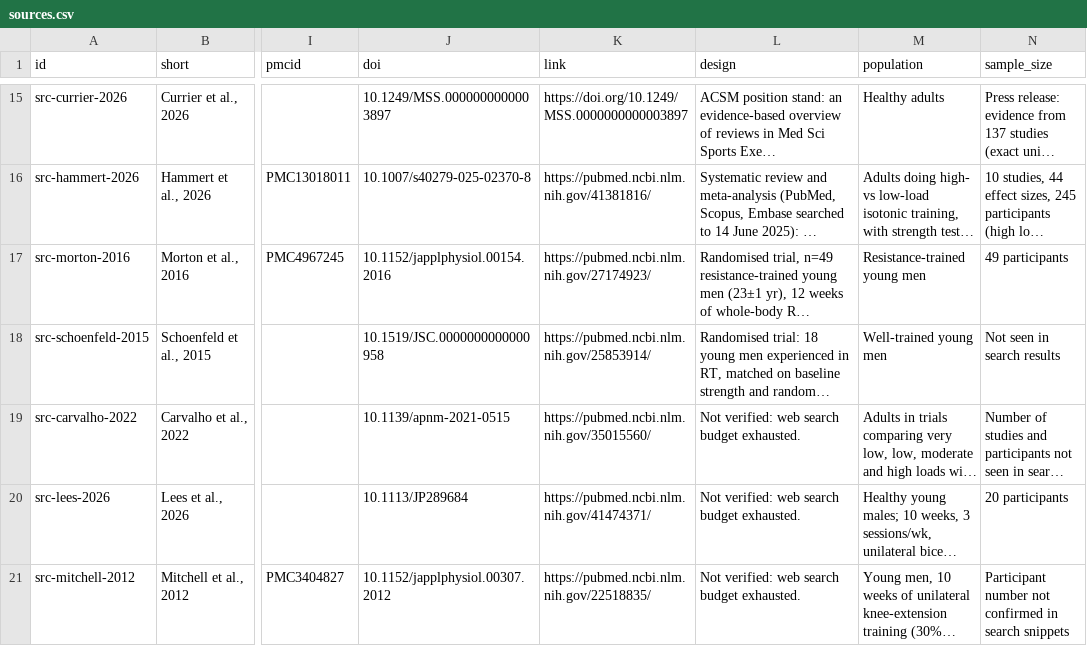
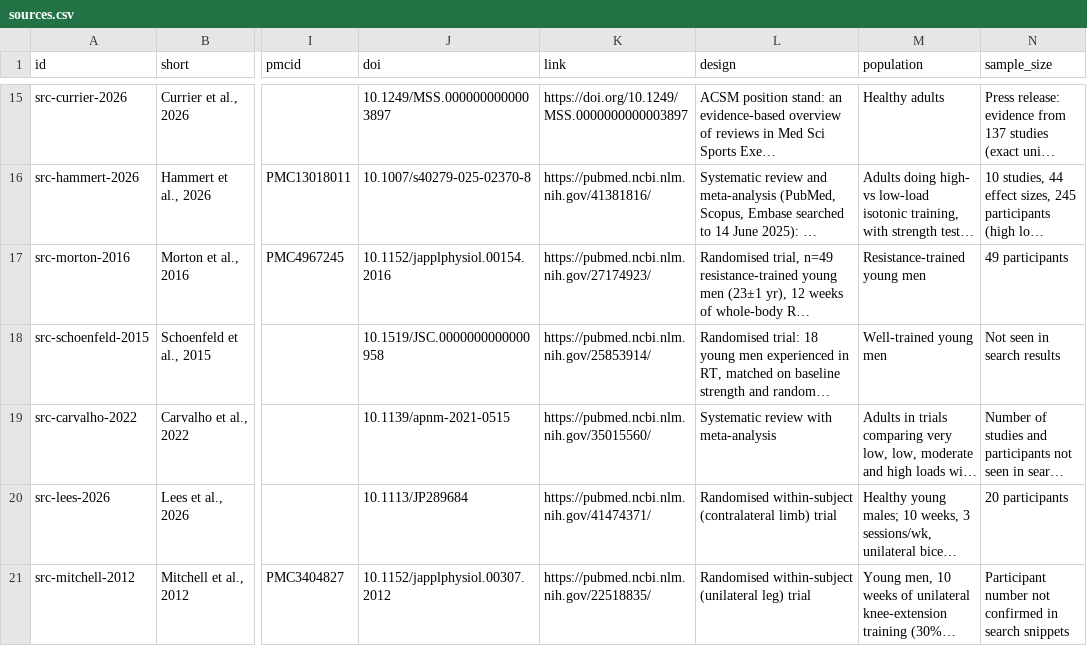
Before and after one commit to simonlurie09-a11y/Routine-Sanbox-Test, a CSV file: nutrition-training-companion/data/evidence/sources.csv, drawn as a sheet; only a part is shown, gaps mark what is left out; long unchanged cells end in …; the diff covers the shown part only; the diff names each change by its address in the sheet, - before the commit and + after, or states it on an @@ line.

```diff
--- a/nutrition-training-companion/data/evidence/sources.csv
+++ b/nutrition-training-companion/data/evidence/sources.csv
-L19 (design): Not verified: web search budget exhausted.
+L19 (design): Systematic review with meta-analysis
-L20 (design): Not verified: web search budget exhausted.
+L20 (design): Randomised within-subject (contralateral limb) trial
-L21 (design): Not verified: web search budget exhausted.
+L21 (design): Randomised within-subject (unilateral leg) trial
```
Also changed, not shown: 42 edited cells elsewhere in this file, nutrition-training-companion/data/evidence/claims.csv, 19 other files.
